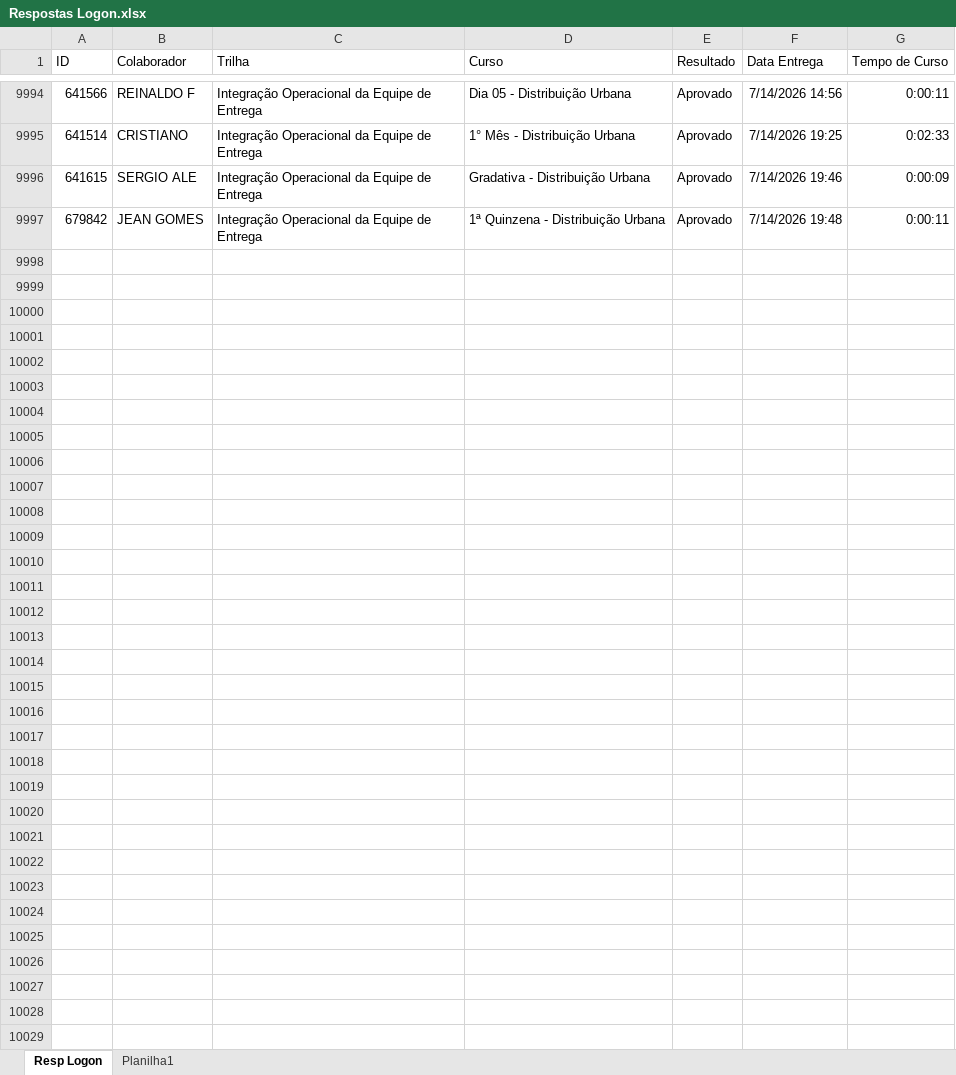
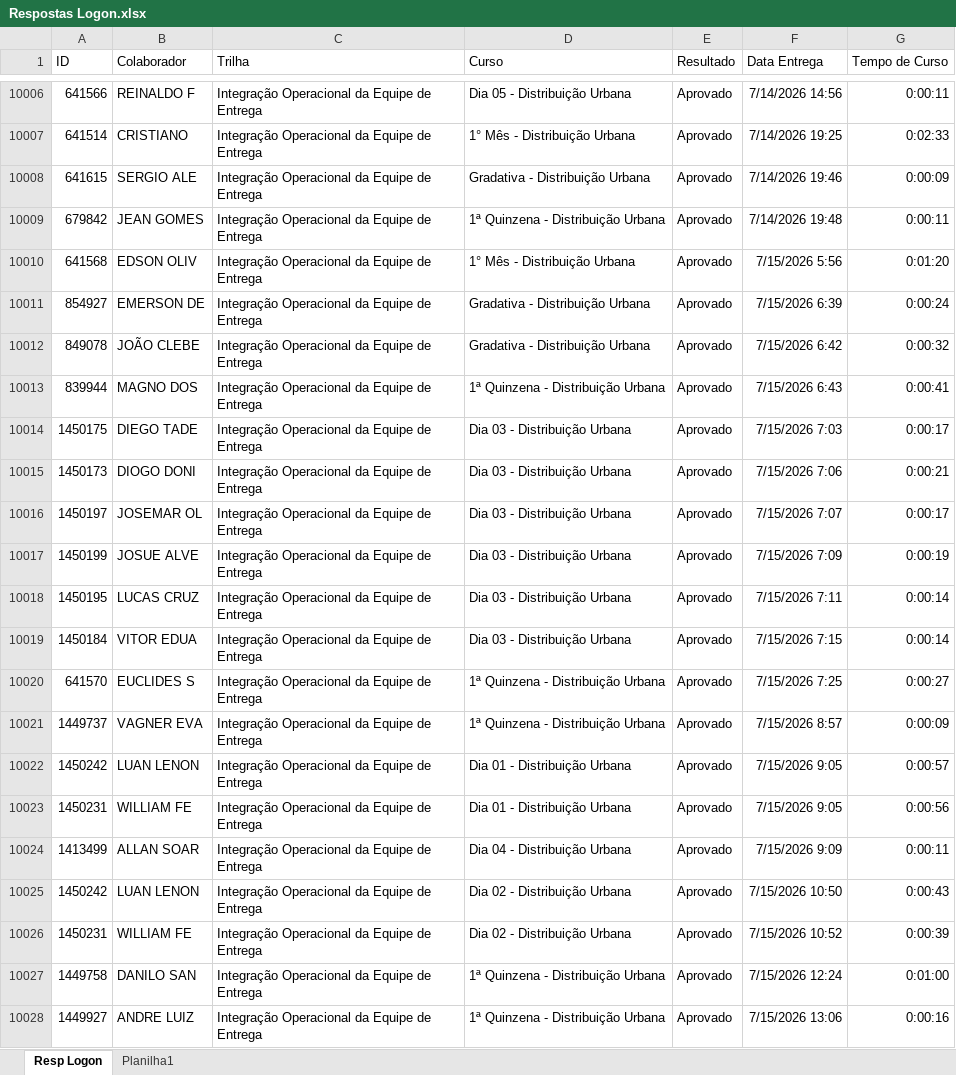
Before and after one commit to Bruna-gzr/dashboard-skap, an Excel workbook: data/Respostas Logon.xlsx, sheet Resp Logon, drawn as a sheet; only a part is shown, gaps mark what is left out; values as stored, in another font and other column widths than the file's, no borders; the diff covers the shown part only; the diff names each change by its address in the sheet, - before the commit and + after, or states it on an @@ line.

```diff
--- a/data/Respostas Logon.xlsx (sheet Resp Logon)
+++ b/data/Respostas Logon.xlsx (sheet Resp Logon)
+row 10010: 641568 | EDSON OLIV | Integração Operacional da Equipe de Entrega | 1° Mês - Distribuição Urbana | Aprovado | 7/15/2026 5:56 | 0:01:20
+row 10011: 854927 | EMERSON DE | Integração Operacional da Equipe de Entrega | Gradativa - Distribuição Urbana | Aprovado | 7/15/2026 6:39 | 0:00:24
+row 10012: 849078 | JOÃO CLEBE | Integração Operacional da Equipe de Entrega | Gradativa - Distribuição Urbana | Aprovado | 7/15/2026 6:42 | 0:00:32
+row 10013: 839944 | MAGNO DOS | Integração Operacional da Equipe de Entrega | 1ª Quinzena - Distribuição Urbana | Aprovado | 7/15/2026 6:43 | 0:00:41
+row 10014: 1450175 | DIEGO TADE | Integração Operacional da Equipe de Entrega | Dia 03 - Distribuição Urbana | Aprovado | 7/15/2026 7:03 | 0:00:17
+row 10015: 1450173 | DIOGO DONI | Integração Operacional da Equipe de Entrega | Dia 03 - Distribuição Urbana | Aprovado | 7/15/2026 7:06 | 0:00:21
+row 10016: 1450197 | JOSEMAR OL | Integração Operacional da Equipe de Entrega | Dia 03 - Distribuição Urbana | Aprovado | 7/15/2026 7:07 | 0:00:17
+row 10017: 1450199 | JOSUE ALVE | Integração Operacional da Equipe de Entrega | Dia 03 - Distribuição Urbana | Aprovado | 7/15/2026 7:09 | 0:00:19
+row 10018: 1450195 | LUCAS CRUZ | Integração Operacional da Equipe de Entrega | Dia 03 - Distribuição Urbana | Aprovado | 7/15/2026 7:11 | 0:00:14
+row 10019: 1450184 | VITOR EDUA | Integração Operacional da Equipe de Entrega | Dia 03 - Distribuição Urbana | Aprovado | 7/15/2026 7:15 | 0:00:14
+row 10020: 641570 | EUCLIDES S | Integração Operacional da Equipe de Entrega | 1ª Quinzena - Distribuição Urbana | Aprovado | 7/15/2026 7:25 | 0:00:27
+row 10021: 1449737 | VAGNER EVA | Integração Operacional da Equipe de Entrega | 1ª Quinzena - Distribuição Urbana | Aprovado | 7/15/2026 8:57 | 0:00:09
+row 10022: 1450242 | LUAN LENON | Integração Operacional da Equipe de Entrega | Dia 01 - Distribuição Urbana | Aprovado | 7/15/2026 9:05 | 0:00:57
+row 10023: 1450231 | WILLIAM FE | Integração Operacional da Equipe de Entrega | Dia 01 - Distribuição Urbana | Aprovado | 7/15/2026 9:05 | 0:00:56
+row 10024: 1413499 | ALLAN SOAR | Integração Operacional da Equipe de Entrega | Dia 04 - Distribuição Urbana | Aprovado | 7/15/2026 9:09 | 0:00:11
+row 10025: 1450242 | LUAN LENON | Integração Operacional da Equipe de Entrega | Dia 02 - Distribuição Urbana | Aprovado | 7/15/2026 10:50 | 0:00:43
+row 10026: 1450231 | WILLIAM FE | Integração Operacional da Equipe de Entrega | Dia 02 - Distribuição Urbana | Aprovado | 7/15/2026 10:52 | 0:00:39
+row 10027: 1449758 | DANILO SAN | Integração Operacional da Equipe de Entrega | 1ª Quinzena - Distribuição Urbana | Aprovado | 7/15/2026 12:24 | 0:01:00
+row 10028: 1449927 | ANDRE LUIZ | Integração Operacional da Equipe de Entrega | 1ª Quinzena - Distribuição Urbana | Aprovado | 7/15/2026 13:06 | 0:00:16
```
Also changed, not shown: 33 added rows elsewhere in this sheet, data/Acomp novos.xlsx, data/Admitidos.xlsx, 6 other files.
